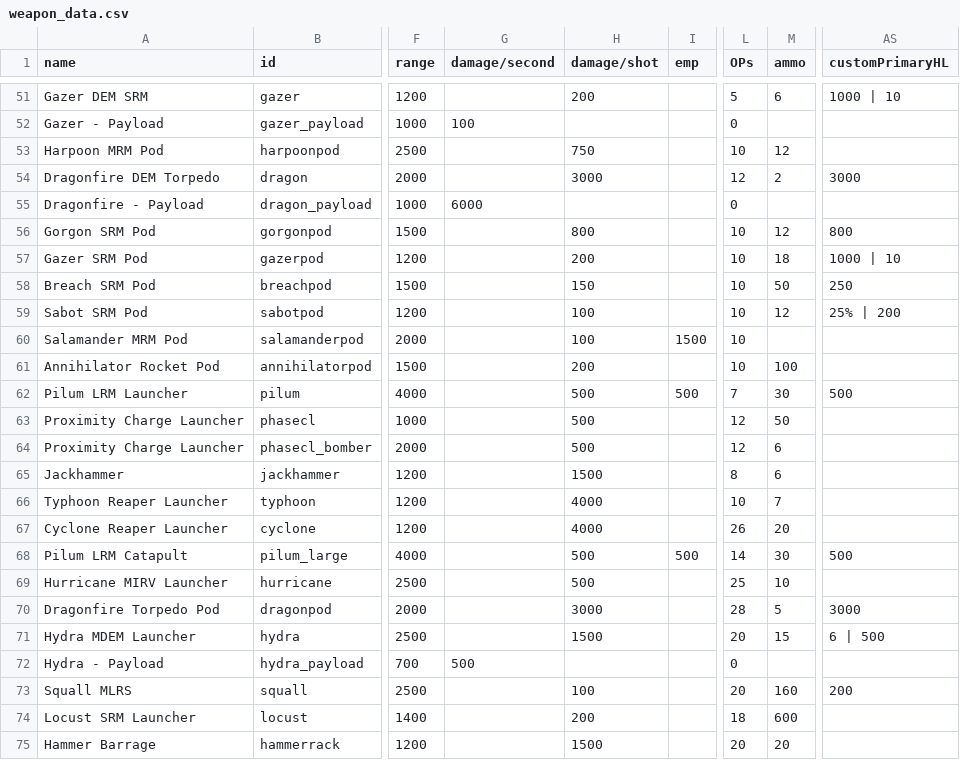
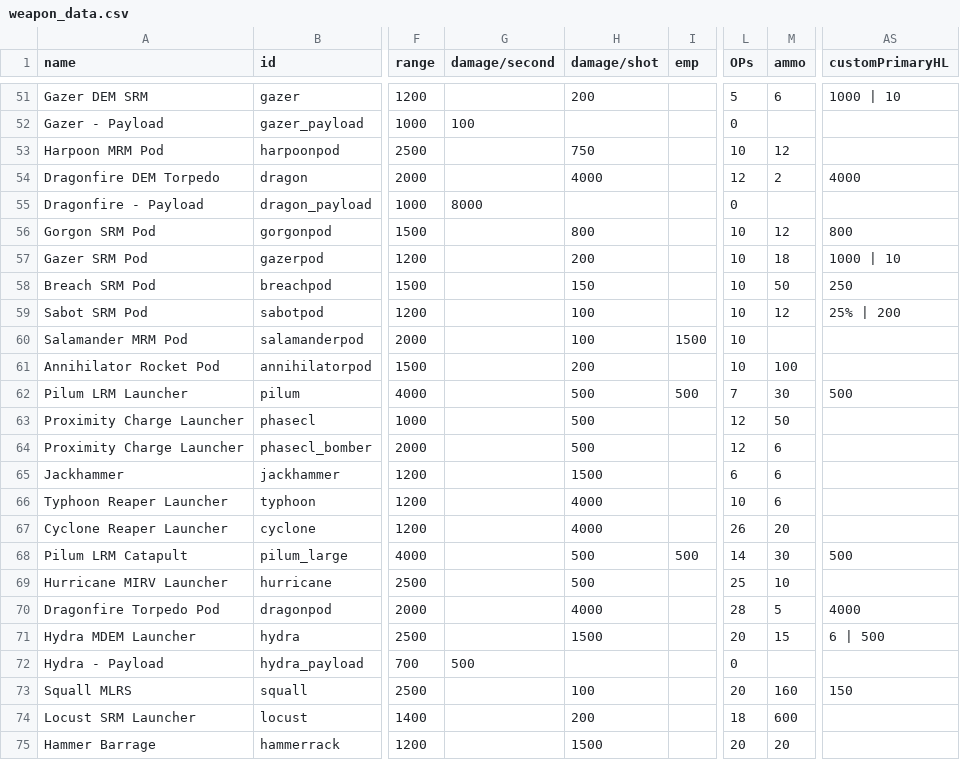
Before and after one commit to TruthOriginem/Starsector-Localization-CN, a CSV file: 096 data/data/weapons/weapon_data.csv, drawn as a sheet; only a part is shown, gaps mark what is left out; the diff names each change by its address in the sheet, - before the commit and + after, or states it on an @@ line.

```diff
--- a/096 data/data/weapons/weapon_data.csv
+++ b/096 data/data/weapons/weapon_data.csv
-H54 (damage/shot): 3000
+H54 (damage/shot): 4000
-AS54 (customPrimaryHL): 3000
+AS54 (customPrimaryHL): 4000
-G55 (damage/second): 6000
+G55 (damage/second): 8000
-L65 (OPs): 8
+L65 (OPs): 6
-M66 (ammo): 7
+M66 (ammo): 6
-H70 (damage/shot): 3000
+H70 (damage/shot): 4000
-AS70 (customPrimaryHL): 3000
+AS70 (customPrimaryHL): 4000
-AS73 (customPrimaryHL): 200
+AS73 (customPrimaryHL): 150
```
Also changed, not shown: 26 other files.
